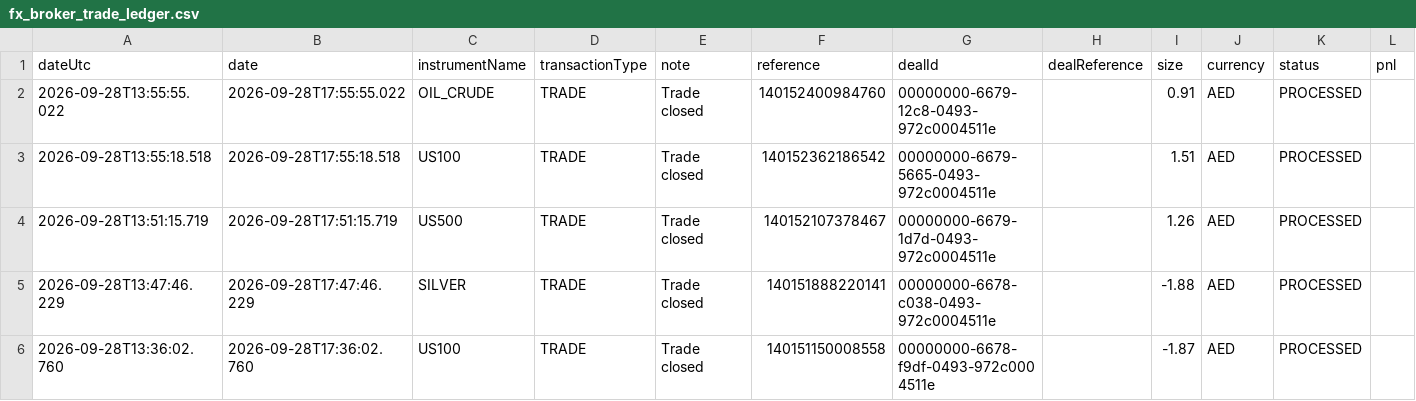
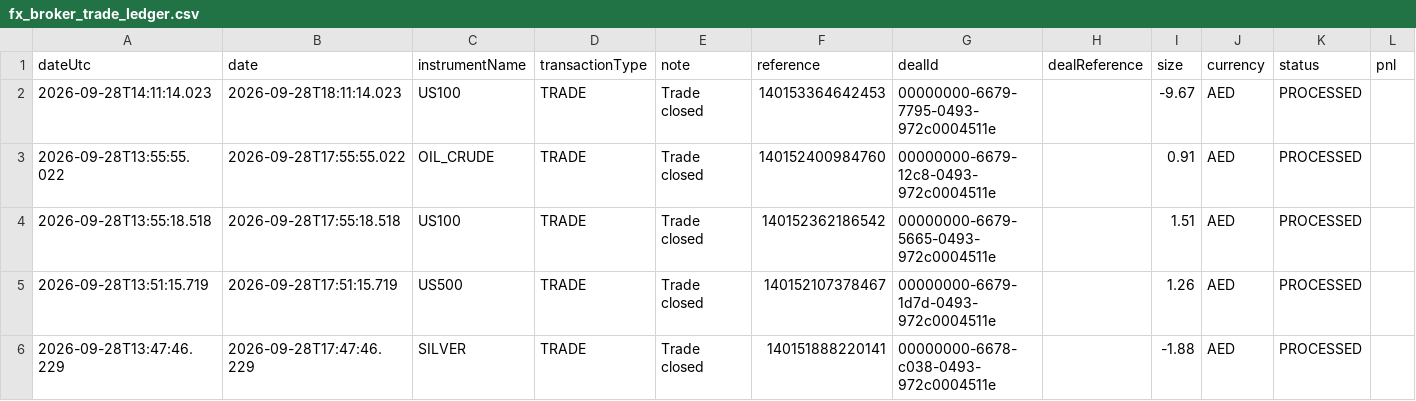
Before and after one commit to alameenahmed318-bit/capital.com-metal-trading-bot, a CSV file: fx_broker_trade_ledger.csv, drawn as a sheet; only a part is shown; the shorter side is filled out with more unchanged rows; rows hold the shown columns only; the diff names each change by its address in the sheet, - before the commit and + after, or states it on an @@ line.

```diff
--- a/fx_broker_trade_ledger.csv
+++ b/fx_broker_trade_ledger.csv
+row 2: 2026-09-28T14:11:14.023 | 2026-09-28T18:11:14.023 | US100 | TRADE | Trade closed | 140153364642453 | 00000000-6679-7795-0493-972c0004511e |  | -9.67 | AED | PROCESSED
```
Also changed, not shown: 9 other files.
